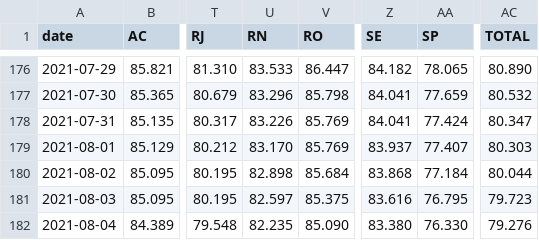
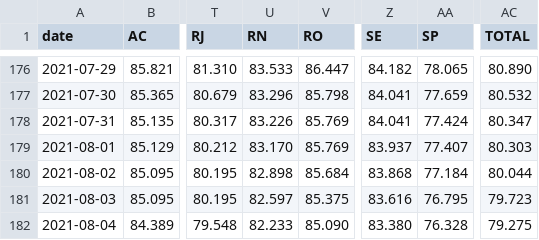
Before and after one commit to j3r3mias/j3r3mias.github.io, a CSV file: covid/brazil-not-fully-vaccinated-per-state.csv, drawn as a sheet; only a part is shown, gaps mark what is left out; the diff names each change by its address in the sheet, - before the commit and + after, or states it on an @@ line.

Commit message:
New covid files in 05-08-2021-06-00.

```diff
--- a/covid/brazil-not-fully-vaccinated-per-state.csv
+++ b/covid/brazil-not-fully-vaccinated-per-state.csv
-U182 (RN): 82.235
+U182 (RN): 82.233
-AA182 (SP): 76.330
+AA182 (SP): 76.328
-AC182 (TOTAL): 79.276
+AC182 (TOTAL): 79.275
```
Also changed, not shown: covid/brazil-single-or-first-dose-vaccinated-per-state.csv, 2 other files.
